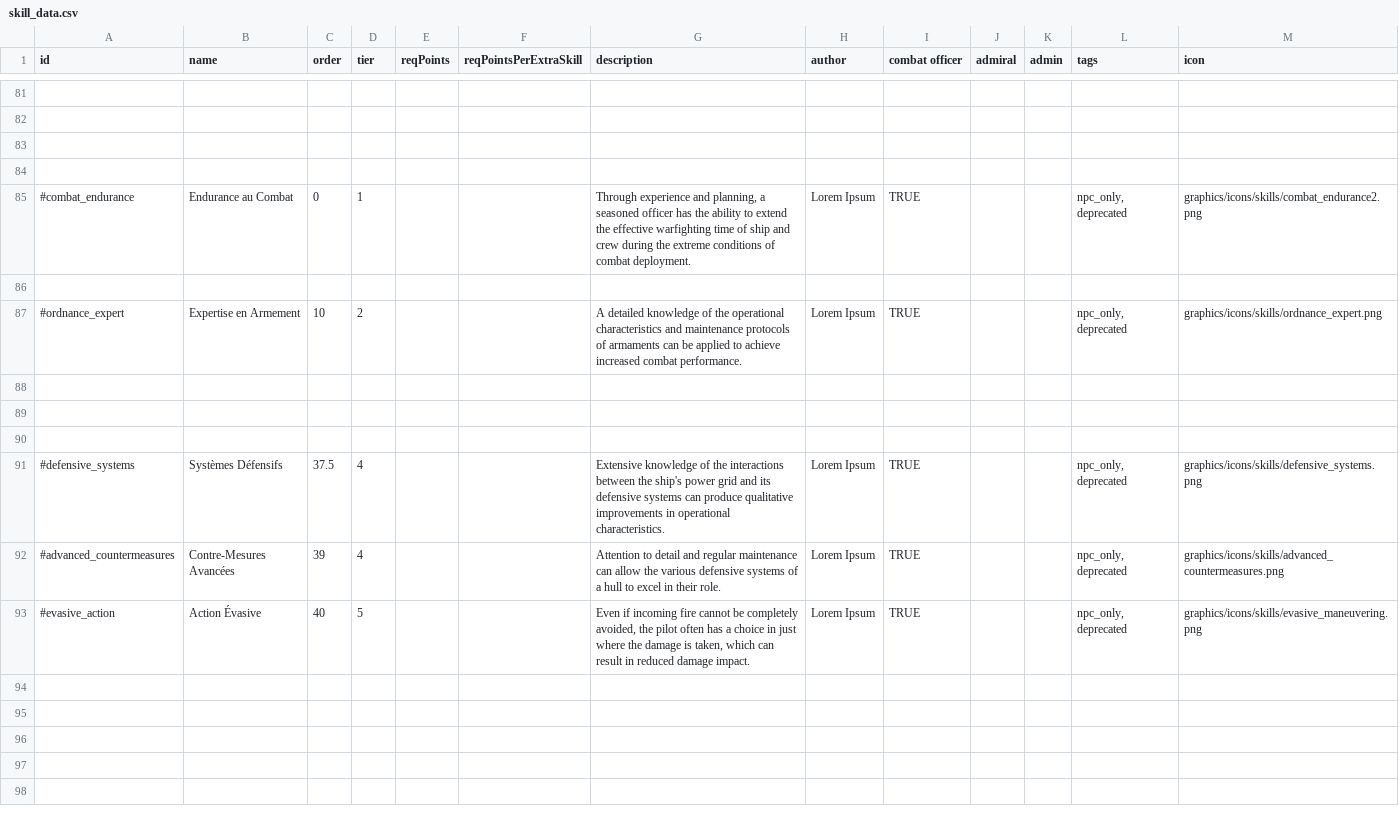
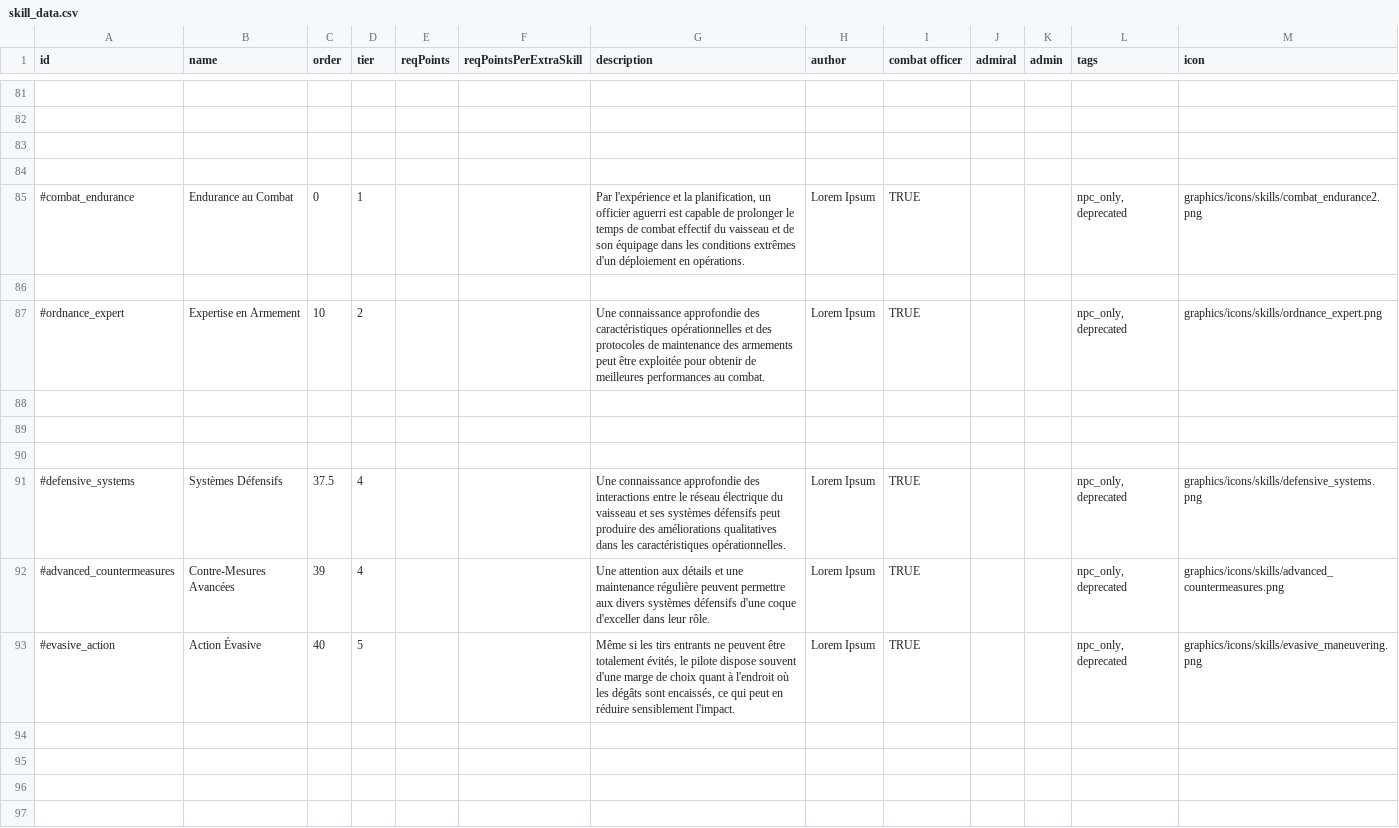
Before and after one commit to mipsou/starsector_lang_pack_fr, a CSV file: data/characters/skills/skill_data.csv, drawn as a sheet; only a part is shown, gaps mark what is left out; the shorter side is filled out with more unchanged rows; the diff covers the shown part only; the diff names each change by its address in the sheet, - before the commit and + after, or states it on an @@ line.

Commit message:
fix(i18n): traduire descriptions compétences EN résiduelles (skill_data.csv)

```diff
--- a/data/characters/skills/skill_data.csv
+++ b/data/characters/skills/skill_data.csv
-G85 (description): Through experience and planning, a seasoned officer has the ability to extend the effective warfighting time of ship and crew during the extreme conditions of combat deployment.
+G85 (description): Par l'expérience et la planification, un officier aguerri est capable de prolonger le temps de combat effectif du vaisseau et de son équipage dans les conditions extrêmes d'un déploiement en opérations.
-G87 (description): A detailed knowledge of the operational characteristics and maintenance protocols of armaments can be applied to achieve increased combat performance.
+G87 (description): Une connaissance approfondie des caractéristiques opérationnelles et des protocoles de maintenance des armements peut être exploitée pour obtenir de meilleures performances au combat.
-G91 (description): Extensive knowledge of the interactions between the ship's power grid and its defensive systems can produce qualitative improvements in operational characteristics.
+G91 (description): Une connaissance approfondie des interactions entre le réseau électrique du vaisseau et ses systèmes défensifs peut produire des améliorations qualitatives dans les caractéristiques opérationnelles.
-G92 (description): Attention to detail and regular maintenance can allow the various defensive systems of a hull to excel in their role.
+G92 (description): Une attention aux détails et une maintenance régulière peuvent permettre aux divers systèmes défensifs d'une coque d'exceller dans leur rôle.
-G93 (description): Even if incoming fire cannot be completely avoided, the pilot often has a choice in just where the damage is taken, which can result in reduced damage impact.
+G93 (description): Même si les tirs entrants ne peuvent être totalement évités, le pilote dispose souvent d'une marge de choix quant à l'endroit où les dégâts sont encaissés, ce qui peut en réduire sensiblement l'impact.
```
Also changed, not shown: 8 edited cells elsewhere in this file.
